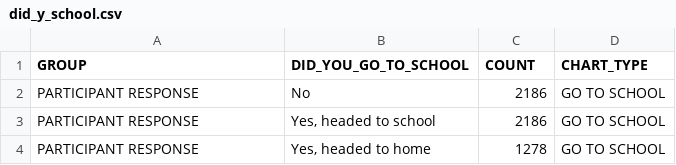
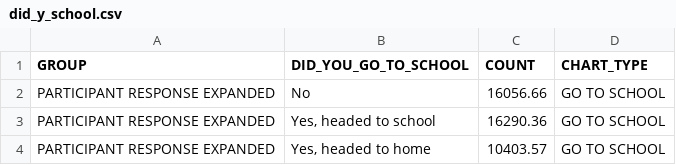
Before and after one commit to atlregional/ActivityViz_Data, a CSV file: data/atlanta/OnboardSurvey/did_y_school.csv, drawn as a sheet.

```diff
--- a/data/atlanta/OnboardSurvey/did_y_school.csv
+++ b/data/atlanta/OnboardSurvey/did_y_school.csv
@@ -1,4 +1,4 @@
 GROUP,DID_YOU_GO_TO_SCHOOL,COUNT,CHART_TYPE
-PARTICIPANT RESPONSE,No,2186,GO TO SCHOOL
-PARTICIPANT RESPONSE,"Yes, headed to school",2186,GO TO SCHOOL
-PARTICIPANT RESPONSE,"Yes, headed to home",1278,GO TO SCHOOL
+PARTICIPANT RESPONSE EXPANDED,No,16056.66,GO TO SCHOOL
+PARTICIPANT RESPONSE EXPANDED,"Yes, headed to school",16290.36,GO TO SCHOOL
+PARTICIPANT RESPONSE EXPANDED,"Yes, headed to home",10403.57,GO TO SCHOOL
```
Also changed, not shown: data/atlanta/OnboardSurvey/did_y_work.csv, data/atlanta/OnboardSurvey/have_dl.csv, 30 other files.
